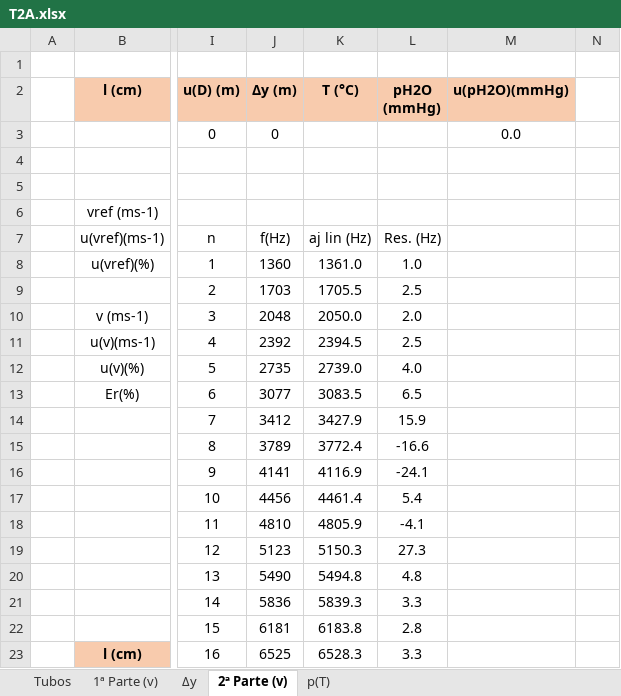
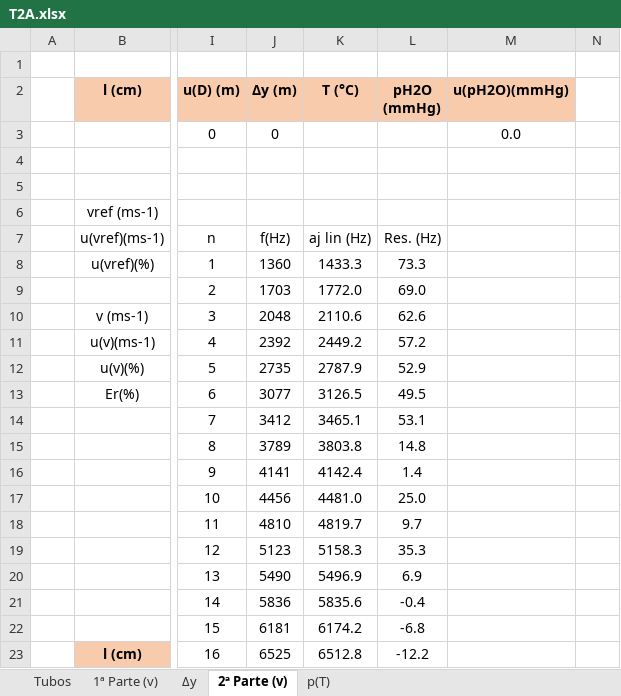
Before and after one commit to sergisousa/LABSFISICAII, an Excel workbook: 016/T2A/T2A.xlsx, sheet 2ª Parte (v), drawn as a sheet; only a part is shown, gaps mark what is left out; values as stored, in another font and other column widths than the file's, no borders; charts and pictures not drawn; the diff covers the shown part only; the diff names each change by its address in the sheet, - before the commit and + after, or states it on an @@ line.

```diff
--- a/016/T2A/T2A.xlsx (sheet 2ª Parte (v))
+++ b/016/T2A/T2A.xlsx (sheet 2ª Parte (v))
-K8 (T (°C)): 1361.0
+K8 (T (°C)): 1433.3
-L8 (pH2O (mmHg)): 1.0
+L8 (pH2O (mmHg)): 73.3
-K9 (T (°C)): 1705.5
+K9 (T (°C)): 1772.0
-L9 (pH2O (mmHg)): 2.5
+L9 (pH2O (mmHg)): 69.0
-K10 (T (°C)): 2050.0
+K10 (T (°C)): 2110.6
-L10 (pH2O (mmHg)): 2.0
+L10 (pH2O (mmHg)): 62.6
-K11 (T (°C)): 2394.5
+K11 (T (°C)): 2449.2
-L11 (pH2O (mmHg)): 2.5
+L11 (pH2O (mmHg)): 57.2
-K12 (T (°C)): 2739.0
+K12 (T (°C)): 2787.9
-L12 (pH2O (mmHg)): 4.0
+L12 (pH2O (mmHg)): 52.9
-K13 (T (°C)): 3083.5
+K13 (T (°C)): 3126.5
-L13 (pH2O (mmHg)): 6.5
+L13 (pH2O (mmHg)): 49.5
-K14 (T (°C)): 3427.9
+K14 (T (°C)): 3465.1
-L14 (pH2O (mmHg)): 15.9
+L14 (pH2O (mmHg)): 53.1
-K15 (T (°C)): 3772.4
+K15 (T (°C)): 3803.8
-L15 (pH2O (mmHg)): -16.6
+L15 (pH2O (mmHg)): 14.8
-K16 (T (°C)): 4116.9
+K16 (T (°C)): 4142.4
-L16 (pH2O (mmHg)): -24.1
+L16 (pH2O (mmHg)): 1.4
-K17 (T (°C)): 4461.4
+K17 (T (°C)): 4481.0
-L17 (pH2O (mmHg)): 5.4
+L17 (pH2O (mmHg)): 25.0
-K18 (T (°C)): 4805.9
+K18 (T (°C)): 4819.7
-L18 (pH2O (mmHg)): -4.1
+L18 (pH2O (mmHg)): 9.7
-K19 (T (°C)): 5150.3
+K19 (T (°C)): 5158.3
-L19 (pH2O (mmHg)): 27.3
+L19 (pH2O (mmHg)): 35.3
-K20 (T (°C)): 5494.8
+K20 (T (°C)): 5496.9
-L20 (pH2O (mmHg)): 4.8
+L20 (pH2O (mmHg)): 6.9
-K21 (T (°C)): 5839.3
+K21 (T (°C)): 5835.6
-L21 (pH2O (mmHg)): 3.3
+L21 (pH2O (mmHg)): -0.4
-K22 (T (°C)): 6183.8
+K22 (T (°C)): 6174.2
-L22 (pH2O (mmHg)): 2.8
+L22 (pH2O (mmHg)): -6.8
-K23 (T (°C)): 6528.3
+K23 (T (°C)): 6512.8
-L23 (pH2O (mmHg)): 3.3
+L23 (pH2O (mmHg)): -12.2
```
Also changed, not shown: 22 added rows, 22 removed rows and 14 edited cells elsewhere in this sheet, sheet 1ª Parte (v), charts or pictures.
